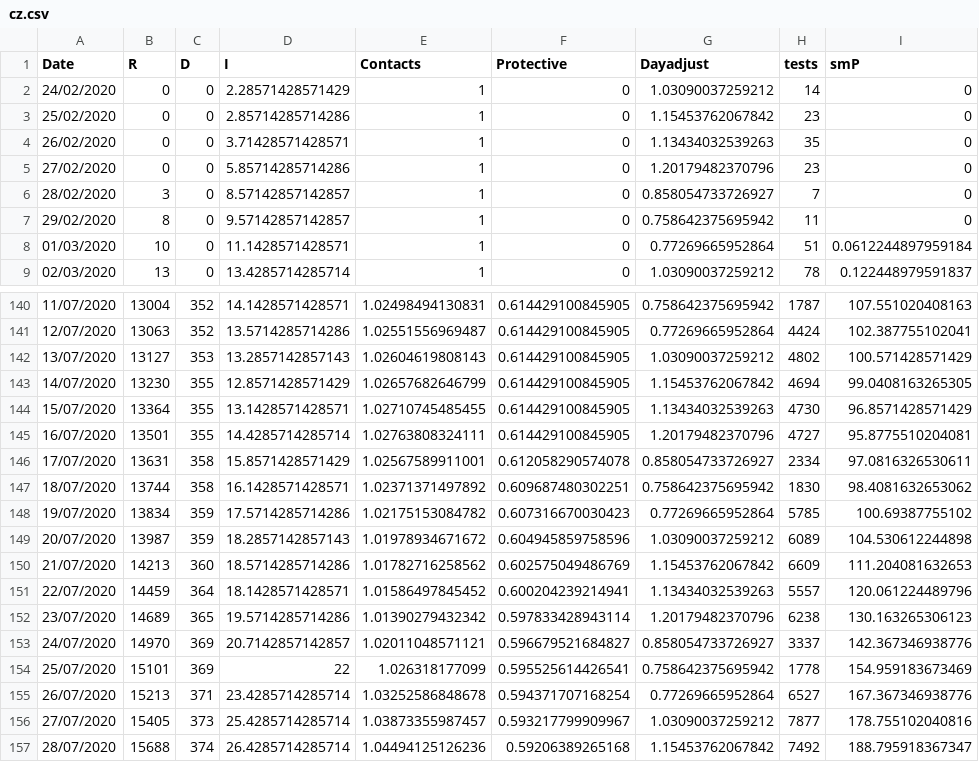
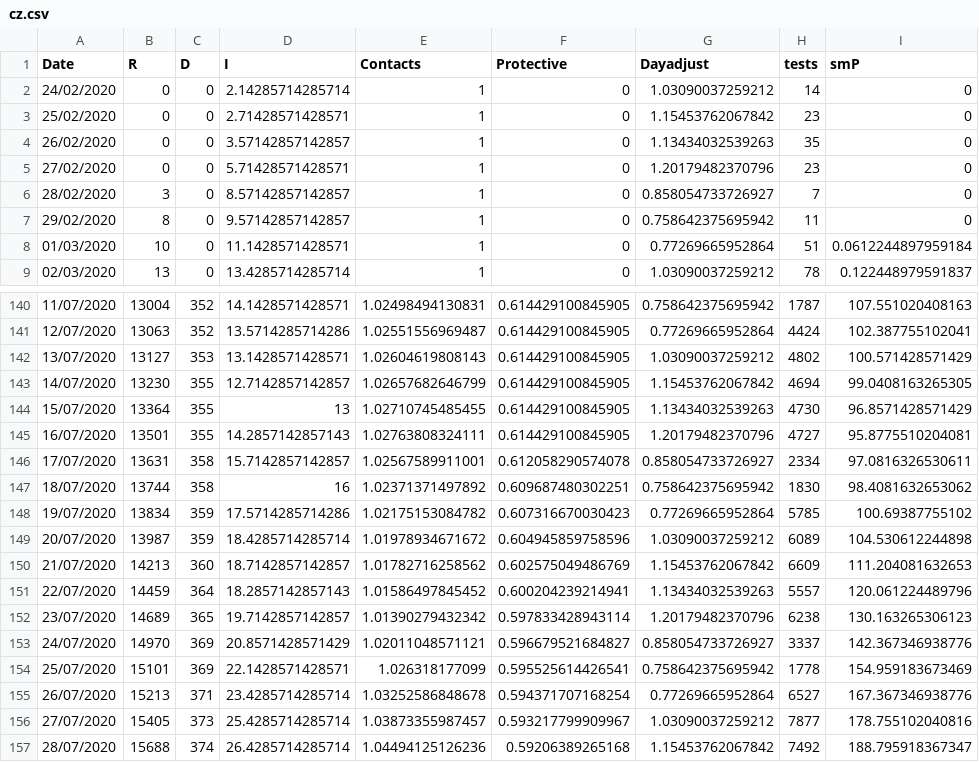
Before and after one commit to cyberklezmer/seir, a CSV file: input/cz.csv, drawn as a sheet; only a part is shown, gaps mark what is left out; the diff covers the shown part only.

```diff
--- a/input/cz.csv
+++ b/input/cz.csv
@@ -1,6 +1,6 @@
 Date,R,D,I,Contacts,Protective,Dayadjust,tests,smP
-24/02/2020,0,0,2.28571428571429,1,0,1.03090037259212,14,0
-25/02/2020,0,0,2.85714285714286,1,0,1.15453762067842,23,0
-26/02/2020,0,0,3.71428571428571,1,0,1.13434032539263,35,0
-27/02/2020,0,0,5.85714285714286,1,0,1.20179482370796,23,0
+24/02/2020,0,0,2.14285714285714,1,0,1.03090037259212,14,0
+25/02/2020,0,0,2.71428571428571,1,0,1.15453762067842,23,0
+26/02/2020,0,0,3.57142857142857,1,0,1.13434032539263,35,0
+27/02/2020,0,0,5.71428571428571,1,0,1.20179482370796,23,0
 28/02/2020,3,0,8.57142857142857,1,0,0.858054733726927,7,0
@@ -141,15 +141,15 @@ Date,R,D,I,Contacts,Protective,Dayadjust,tests,smP
 12/07/2020,13063,352,13.5714285714286,1.02551556969487,0.614429100845905,0.77269665952864,4424,102.387755102041
-13/07/2020,13127,353,13.2857142857143,1.02604619808143,0.614429100845905,1.03090037259212,4802,100.571428571429
-14/07/2020,13230,355,12.8571428571429,1.02657682646799,0.614429100845905,1.15453762067842,4694,99.0408163265305
-15/07/2020,13364,355,13.1428571428571,1.02710745485455,0.614429100845905,1.13434032539263,4730,96.8571428571429
-16/07/2020,13501,355,14.4285714285714,1.02763808324111,0.614429100845905,1.20179482370796,4727,95.8775510204081
-17/07/2020,13631,358,15.8571428571429,1.02567589911001,0.612058290574078,0.858054733726927,2334,97.0816326530611
-18/07/2020,13744,358,16.1428571428571,1.02371371497892,0.609687480302251,0.758642375695942,1830,98.4081632653062
+13/07/2020,13127,353,13.1428571428571,1.02604619808143,0.614429100845905,1.03090037259212,4802,100.571428571429
+14/07/2020,13230,355,12.7142857142857,1.02657682646799,0.614429100845905,1.15453762067842,4694,99.0408163265305
+15/07/2020,13364,355,13,1.02710745485455,0.614429100845905,1.13434032539263,4730,96.8571428571429
+16/07/2020,13501,355,14.2857142857143,1.02763808324111,0.614429100845905,1.20179482370796,4727,95.8775510204081
+17/07/2020,13631,358,15.7142857142857,1.02567589911001,0.612058290574078,0.858054733726927,2334,97.0816326530611
+18/07/2020,13744,358,16,1.02371371497892,0.609687480302251,0.758642375695942,1830,98.4081632653062
 19/07/2020,13834,359,17.5714285714286,1.02175153084782,0.607316670030423,0.77269665952864,5785,100.69387755102
-20/07/2020,13987,359,18.2857142857143,1.01978934671672,0.604945859758596,1.03090037259212,6089,104.530612244898
-21/07/2020,14213,360,18.5714285714286,1.01782716258562,0.602575049486769,1.15453762067842,6609,111.204081632653
-22/07/2020,14459,364,18.1428571428571,1.01586497845452,0.600204239214941,1.13434032539263,5557,120.061224489796
-23/07/2020,14689,365,19.5714285714286,1.01390279432342,0.597833428943114,1.20179482370796,6238,130.163265306123
-24/07/2020,14970,369,20.7142857142857,1.02011048571121,0.596679521684827,0.858054733726927,3337,142.367346938776
-25/07/2020,15101,369,22,1.026318177099,0.595525614426541,0.758642375695942,1778,154.959183673469
+20/07/2020,13987,359,18.4285714285714,1.01978934671672,0.604945859758596,1.03090037259212,6089,104.530612244898
+21/07/2020,14213,360,18.7142857142857,1.01782716258562,0.602575049486769,1.15453762067842,6609,111.204081632653
+22/07/2020,14459,364,18.2857142857143,1.01586497845452,0.600204239214941,1.13434032539263,5557,120.061224489796
+23/07/2020,14689,365,19.7142857142857,1.01390279432342,0.597833428943114,1.20179482370796,6238,130.163265306123
+24/07/2020,14970,369,20.8571428571429,1.02011048571121,0.596679521684827,0.858054733726927,3337,142.367346938776
+25/07/2020,15101,369,22.1428571428571,1.026318177099,0.595525614426541,0.758642375695942,1778,154.959183673469
 26/07/2020,15213,371,23.4285714285714,1.03252586848678,0.594371707168254,0.77269665952864,6527,167.367346938776
```
Also changed, not shown: 5 added rows and 75 edited cells elsewhere in this file, input/cza.csv, 6 other files.
